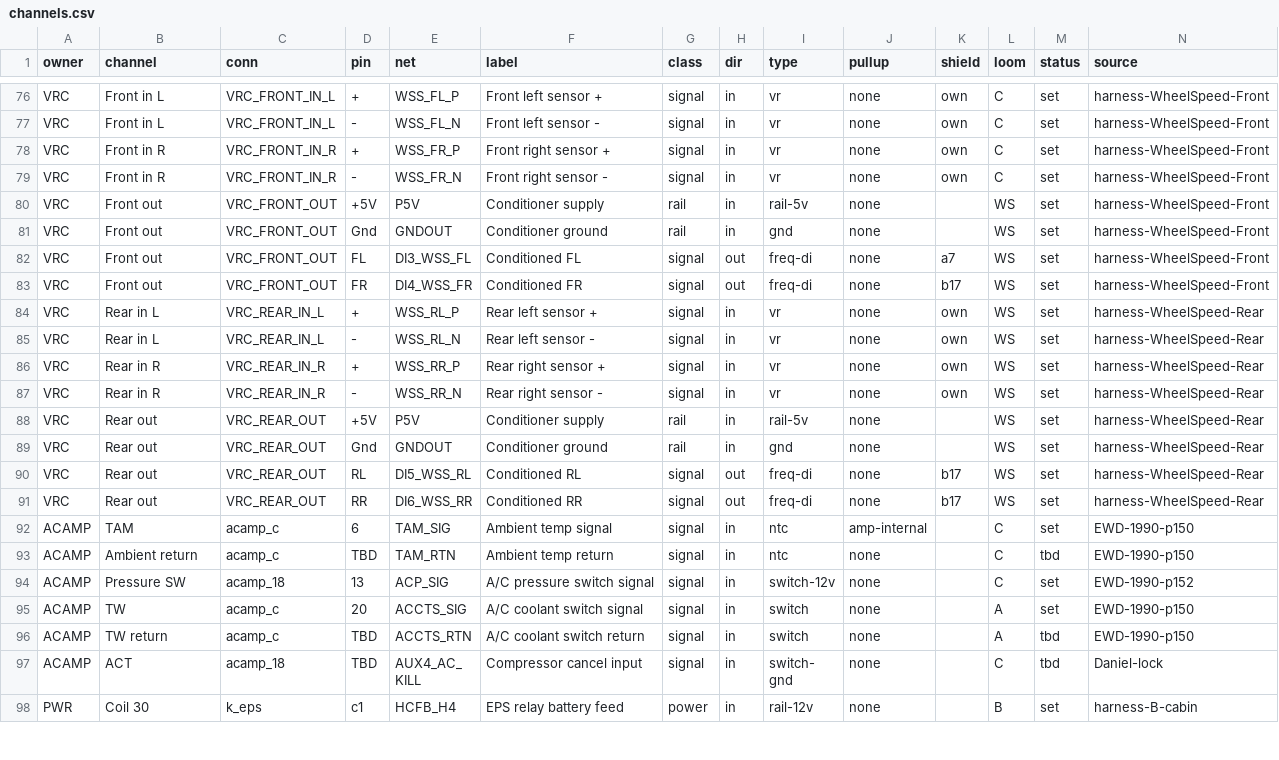
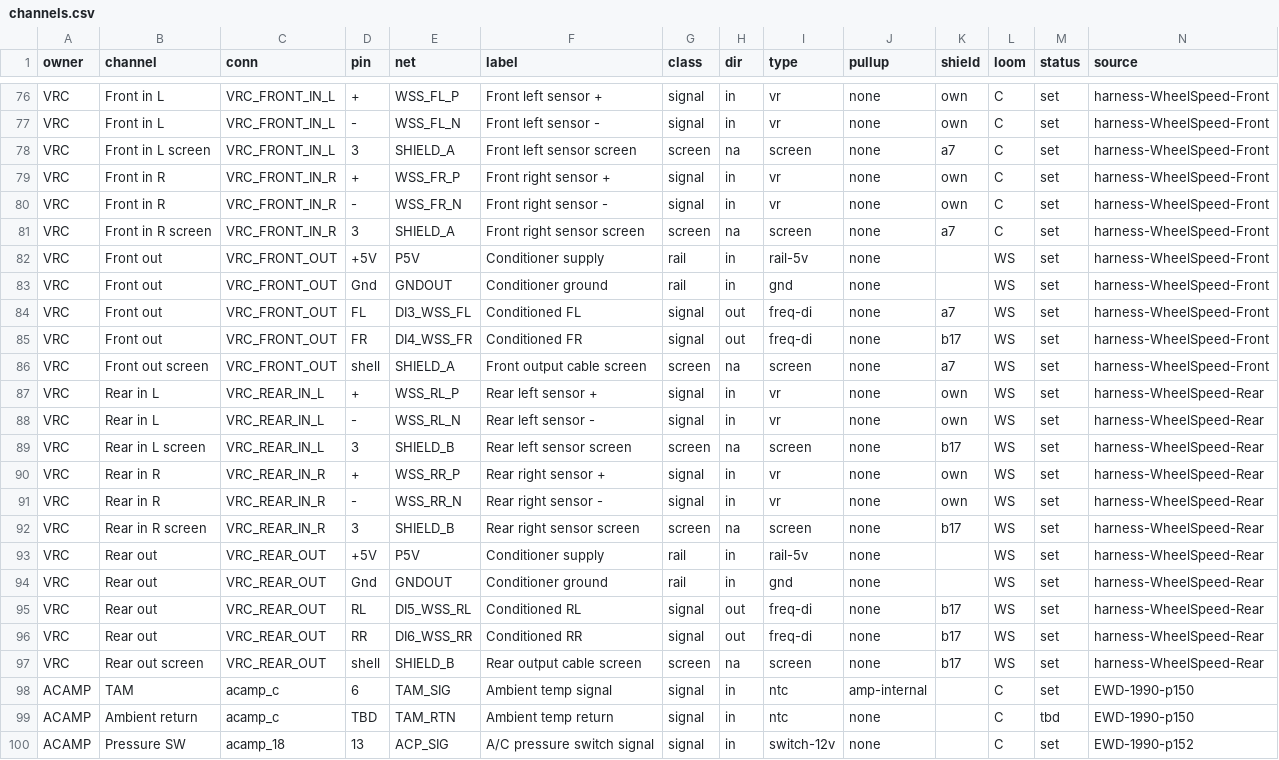
Before and after one commit to living-relation/st185-link-ecu-config, a CSV file: sot/channels.csv, drawn as a sheet; only a part is shown, gaps mark what is left out; the shorter side is filled out with more unchanged rows; rows hold the shown columns only; the diff names each change by its address in the sheet, - before the commit and + after, or states it on an @@ line.

```diff
--- a/sot/channels.csv
+++ b/sot/channels.csv
+row 78: VRC | Front in L screen | VRC_FRONT_IN_L | 3 | SHIELD_A | Front left sensor screen | screen | na | screen | none | a7 | C | set | harness-WheelSpeed-Front
+row 81: VRC | Front in R screen | VRC_FRONT_IN_R | 3 | SHIELD_A | Front right sensor screen | screen | na | screen | none | a7 | C | set | harness-WheelSpeed-Front
+row 86: VRC | Front out screen | VRC_FRONT_OUT | shell | SHIELD_A | Front output cable screen | screen | na | screen | none | a7 | WS | set | harness-WheelSpeed-Front
+row 89: VRC | Rear in L screen | VRC_REAR_IN_L | 3 | SHIELD_B | Rear left sensor screen | screen | na | screen | none | b17 | WS | set | harness-WheelSpeed-Rear
+row 92: VRC | Rear in R screen | VRC_REAR_IN_R | 3 | SHIELD_B | Rear right sensor screen | screen | na | screen | none | b17 | WS | set | harness-WheelSpeed-Rear
+row 97: VRC | Rear out screen | VRC_REAR_OUT | shell | SHIELD_B | Rear output cable screen | screen | na | screen | none | b17 | WS | set | harness-WheelSpeed-Rear
```
Also changed, not shown: 1 other file.
